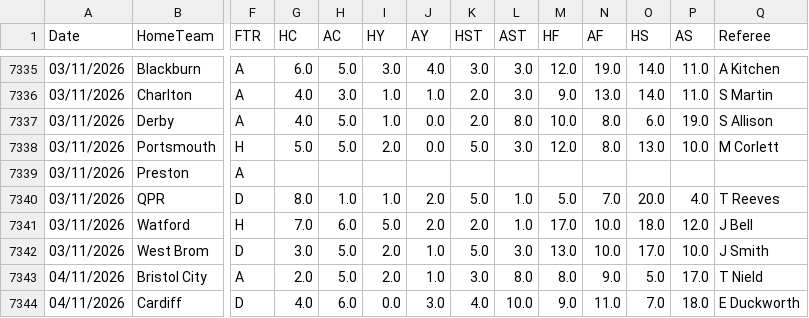
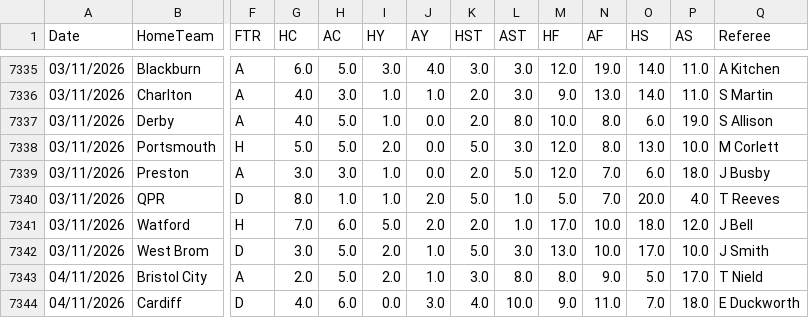
Before and after one commit to hectormera4-dotcom/premier-picks, a CSV file: championship_combinado.csv, drawn as a sheet; only a part is shown, gaps mark what is left out; the diff names each change by its address in the sheet, - before the commit and + after, or states it on an @@ line.

```diff
--- a/championship_combinado.csv
+++ b/championship_combinado.csv
-G7339 (HC): (empty)
+G7339 (HC): 3.0
-H7339 (AC): (empty)
+H7339 (AC): 3.0
-I7339 (HY): (empty)
+I7339 (HY): 1.0
-J7339 (AY): (empty)
+J7339 (AY): 0.0
-K7339 (HST): (empty)
+K7339 (HST): 2.0
-L7339 (AST): (empty)
+L7339 (AST): 5.0
-M7339 (HF): (empty)
+M7339 (HF): 12.0
-N7339 (AF): (empty)
+N7339 (AF): 7.0
-O7339 (HS): (empty)
+O7339 (HS): 6.0
-P7339 (AS): (empty)
+P7339 (AS): 18.0
-Q7339 (Referee): (empty)
+Q7339 (Referee): J Busby
```
Also changed, not shown: historial_combinadas.csv.
